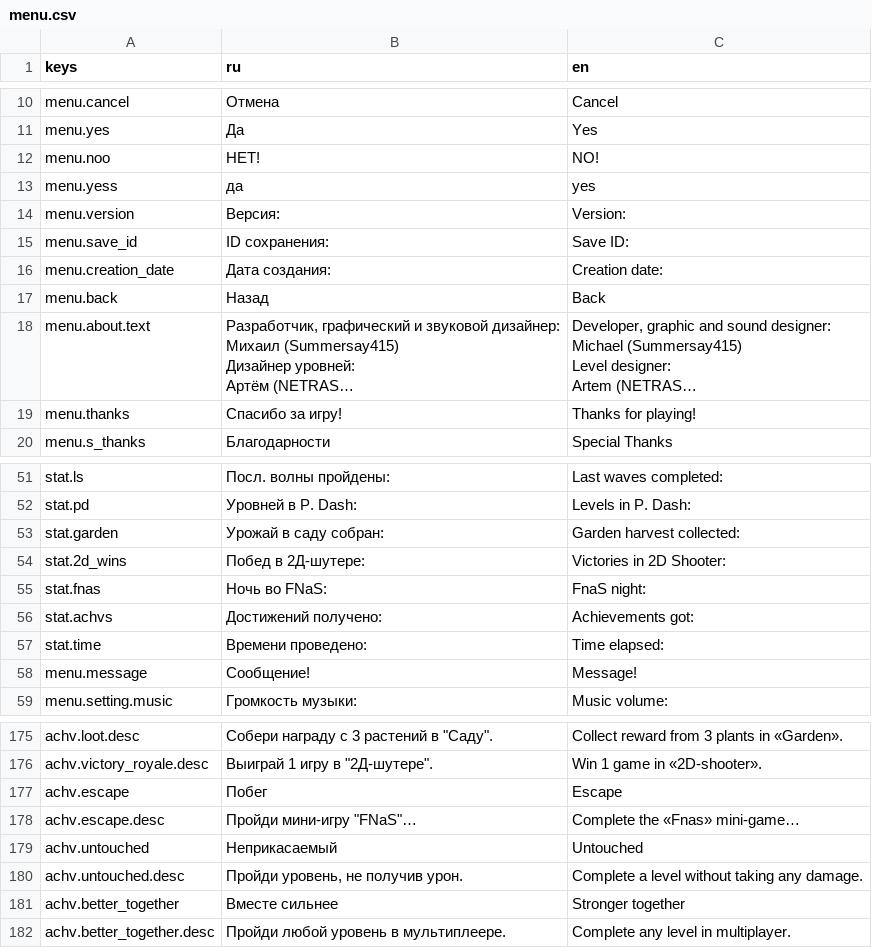
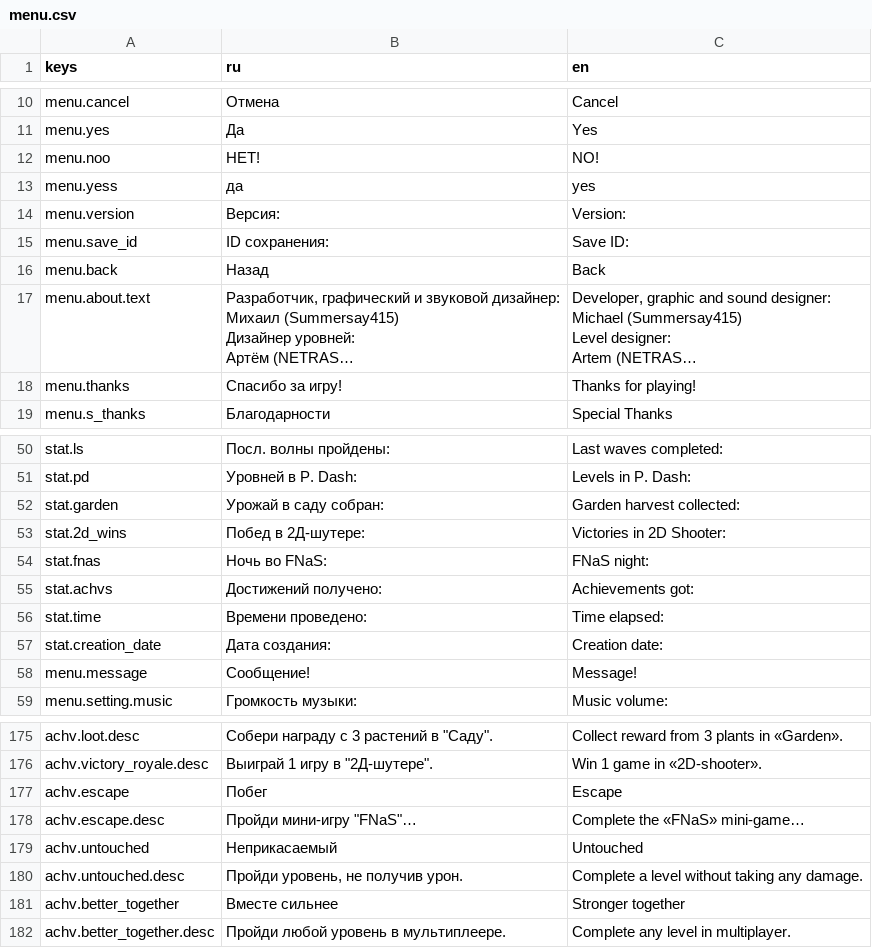
Before and after one commit to Diamond-Studio-GAMES/alpha-platformer2, a CSV file: misc/translations/menu.csv, drawn as a sheet; only a part is shown, gaps mark what is left out; long unchanged cells end in ….

Commit message:
Improve stats window, fix bug with tickets

```diff
--- a/misc/translations/menu.csv
+++ b/misc/translations/menu.csv
@@ -15,3 +15,2 @@ menu.version,Версия: ,Version:
 menu.save_id,ID сохранения: ,Save ID:
-menu.creation_date,Дата создания: ,Creation date:
 menu.back,Назад,Back
@@ -106,5 +105,6 @@ stat.garden,Урожай в саду собран: ,Garden harvest collected:
 stat.2d_wins,Побед в 2Д-шутере: ,Victories in 2D Shooter:
-stat.fnas,Ночь во FNaS: ,FnaS night:
+stat.fnas,Ночь во FNaS: ,FNaS night:
 stat.achvs,Достижений получено: ,Achievements got:
 stat.time,Времени проведено: ,Time elapsed:
+stat.creation_date,Дата создания: ,Creation date:
 menu.message,Сообщение!,Message!
@@ -229,3 +229,3 @@ achv.victory_royale.desc,"Выиграй 1 игру в ""2Д-шутере"".",Wi
 achv.escape,Побег,Escape
-achv.escape.desc,"Пройди мини-игру ""FNaS""…",Complete the «Fnas» mini-game…
+achv.escape.desc,"Пройди мини-игру ""FNaS""…",Complete the «FNaS» mini-game…
 achv.untouched,Неприкасаемый,Untouched
```
Also changed, not shown: 3 other files.
